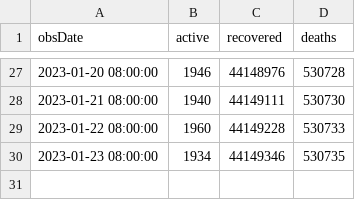
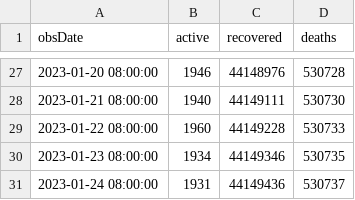
Before and after one commit to kaustuvchatterjee/covidlatest, a CSV file: covid_data.csv, drawn as a sheet; only a part is shown, gaps mark what is left out; the diff names each change by its address in the sheet, - before the commit and + after, or states it on an @@ line.

```diff
--- a/covid_data.csv
+++ b/covid_data.csv
+row 31: 2023-01-24 08:00:00 | 1931 | 44149436 | 530737
```
